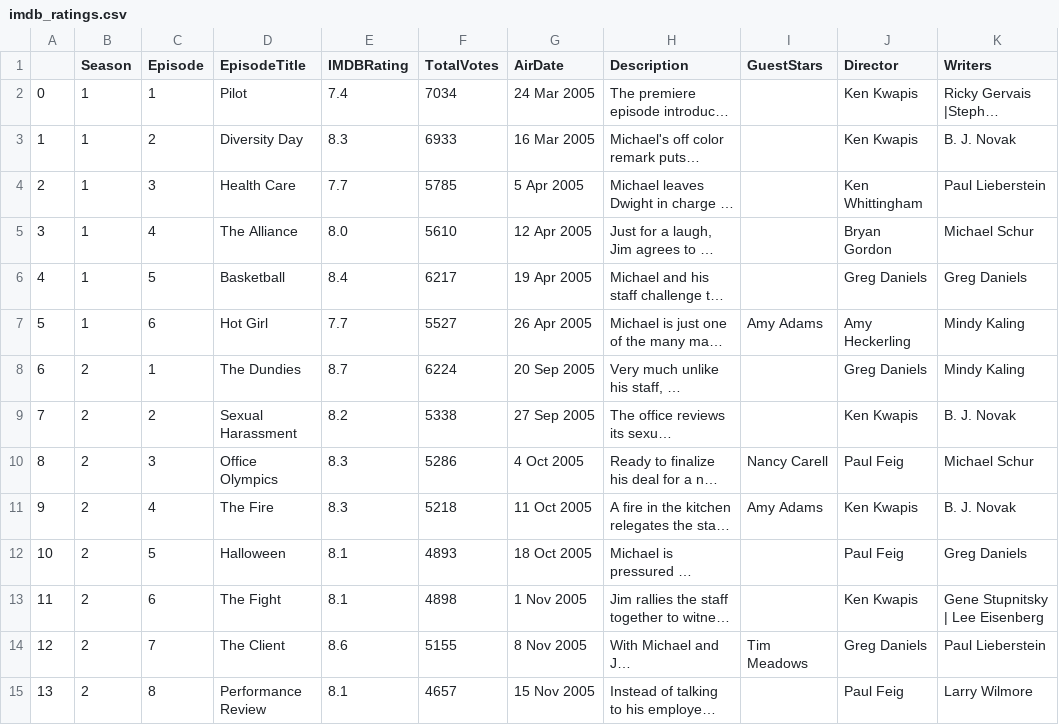
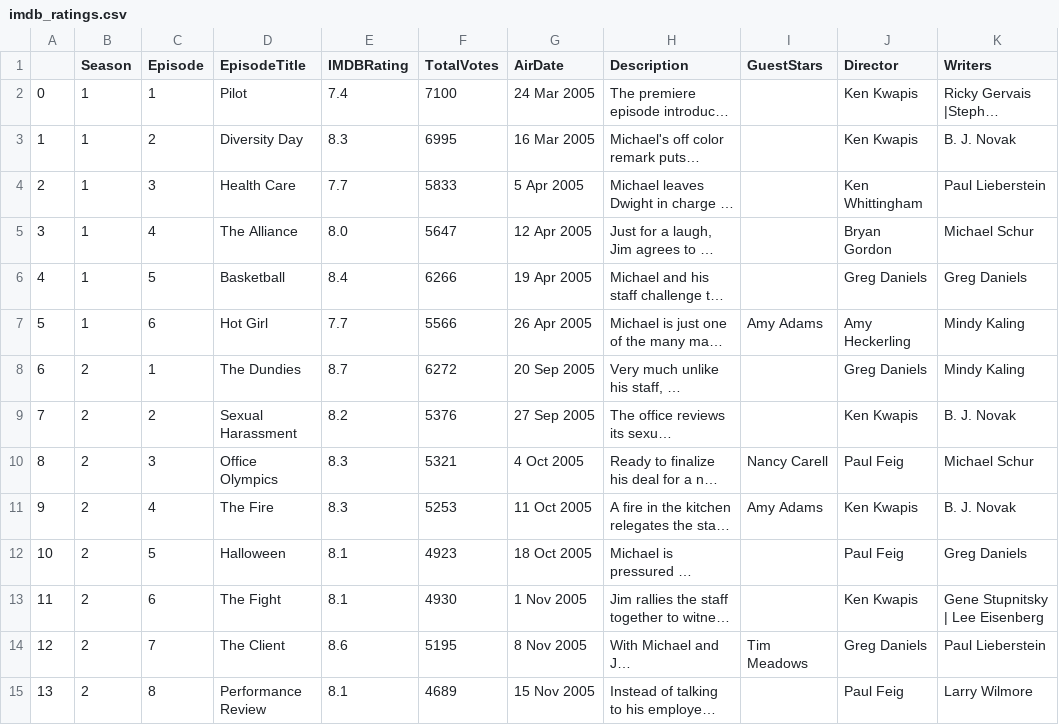
Before and after one commit to saralopez7/theOffice-socialGraphs-analysis, a CSV file: data/imdb_ratings.csv, drawn as a sheet; only a part is shown; long unchanged cells end in …; the diff covers the shown part only; the diff names each change by its address in the sheet, - before the commit and + after, or states it on an @@ line.

```diff
--- a/data/imdb_ratings.csv
+++ b/data/imdb_ratings.csv
-F2 (TotalVotes): 7034
+F2 (TotalVotes): 7100
-F3 (TotalVotes): 6933
+F3 (TotalVotes): 6995
-F4 (TotalVotes): 5785
+F4 (TotalVotes): 5833
-F5 (TotalVotes): 5610
+F5 (TotalVotes): 5647
-F6 (TotalVotes): 6217
+F6 (TotalVotes): 6266
-F7 (TotalVotes): 5527
+F7 (TotalVotes): 5566
-F8 (TotalVotes): 6224
+F8 (TotalVotes): 6272
-F9 (TotalVotes): 5338
+F9 (TotalVotes): 5376
-F10 (TotalVotes): 5286
+F10 (TotalVotes): 5321
-F11 (TotalVotes): 5218
+F11 (TotalVotes): 5253
-F12 (TotalVotes): 4893
+F12 (TotalVotes): 4923
-F13 (TotalVotes): 4898
+F13 (TotalVotes): 4930
-F14 (TotalVotes): 5155
+F14 (TotalVotes): 5195
-F15 (TotalVotes): 4657
+F15 (TotalVotes): 4689
```
Also changed, not shown: 177 edited cells elsewhere in this file, 32 other files.
